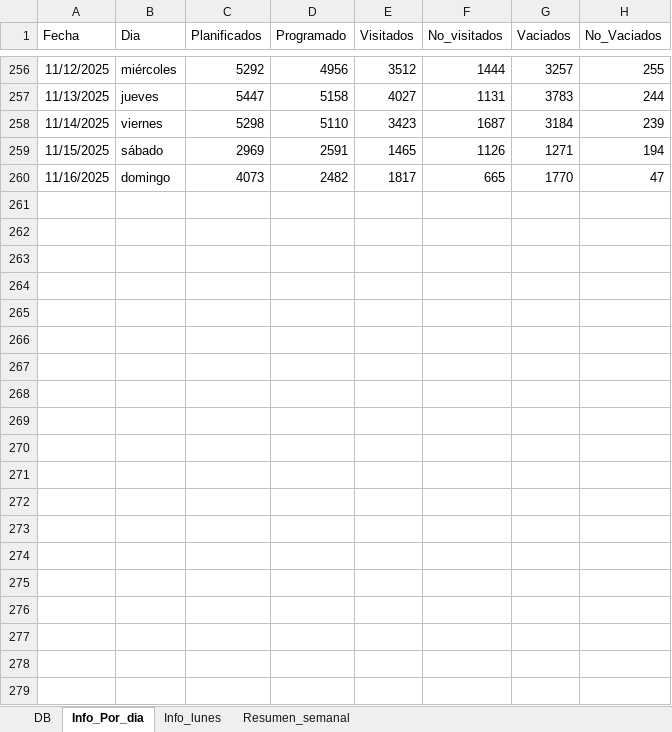
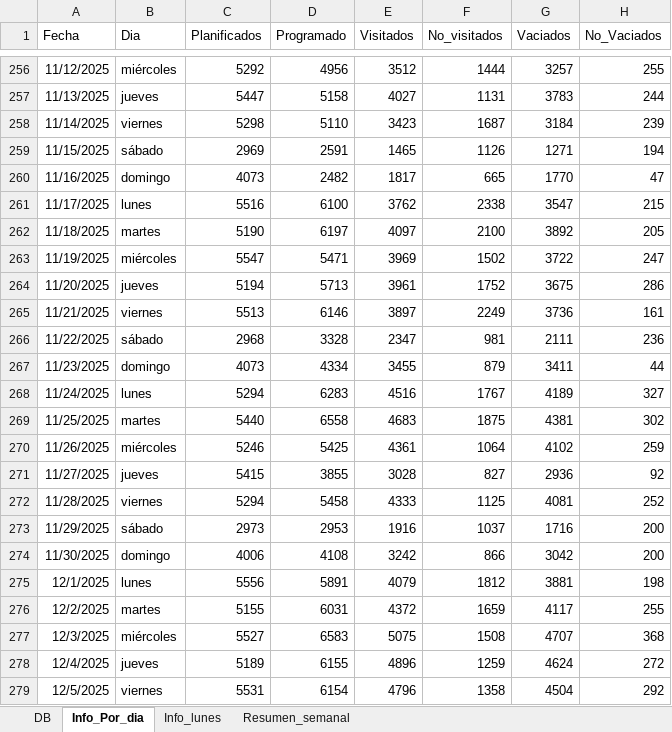
Before and after one commit to liottinicolas/APP, an Excel workbook: salida.xlsx, sheet Info_Por_dia, drawn as a sheet; only a part is shown, gaps mark what is left out; values as stored, in another font and other column widths than the file's, no borders; table styles not drawn; the diff covers the shown part only; the diff names each change by its address in the sheet, - before the commit and + after, or states it on an @@ line.

```diff
--- a/salida.xlsx (sheet Info_Por_dia)
+++ b/salida.xlsx (sheet Info_Por_dia)
+row 261: 11/17/2025 | lunes | 5516 | 6100 | 3762 | 2338 | 3547 | 215
+row 262: 11/18/2025 | martes | 5190 | 6197 | 4097 | 2100 | 3892 | 205
+row 263: 11/19/2025 | miércoles | 5547 | 5471 | 3969 | 1502 | 3722 | 247
+row 264: 11/20/2025 | jueves | 5194 | 5713 | 3961 | 1752 | 3675 | 286
+row 265: 11/21/2025 | viernes | 5513 | 6146 | 3897 | 2249 | 3736 | 161
+row 266: 11/22/2025 | sábado | 2968 | 3328 | 2347 | 981 | 2111 | 236
+row 267: 11/23/2025 | domingo | 4073 | 4334 | 3455 | 879 | 3411 | 44
+row 268: 11/24/2025 | lunes | 5294 | 6283 | 4516 | 1767 | 4189 | 327
+row 269: 11/25/2025 | martes | 5440 | 6558 | 4683 | 1875 | 4381 | 302
+row 270: 11/26/2025 | miércoles | 5246 | 5425 | 4361 | 1064 | 4102 | 259
+row 271: 11/27/2025 | jueves | 5415 | 3855 | 3028 | 827 | 2936 | 92
+row 272: 11/28/2025 | viernes | 5294 | 5458 | 4333 | 1125 | 4081 | 252
+row 273: 11/29/2025 | sábado | 2973 | 2953 | 1916 | 1037 | 1716 | 200
+row 274: 11/30/2025 | domingo | 4006 | 4108 | 3242 | 866 | 3042 | 200
+row 275: 12/1/2025 | lunes | 5556 | 5891 | 4079 | 1812 | 3881 | 198
+row 276: 12/2/2025 | martes | 5155 | 6031 | 4372 | 1659 | 4117 | 255
+row 277: 12/3/2025 | miércoles | 5527 | 6583 | 5075 | 1508 | 4707 | 368
+row 278: 12/4/2025 | jueves | 5189 | 6155 | 4896 | 1259 | 4624 | 272
+row 279: 12/5/2025 | viernes | 5531 | 6154 | 4796 | 1358 | 4504 | 292
```
Also changed, not shown: 47 added rows elsewhere in this sheet, sheet DB, sheet Resumen_semanal, sheet Info_lunes, charts or pictures, 42 other files.
